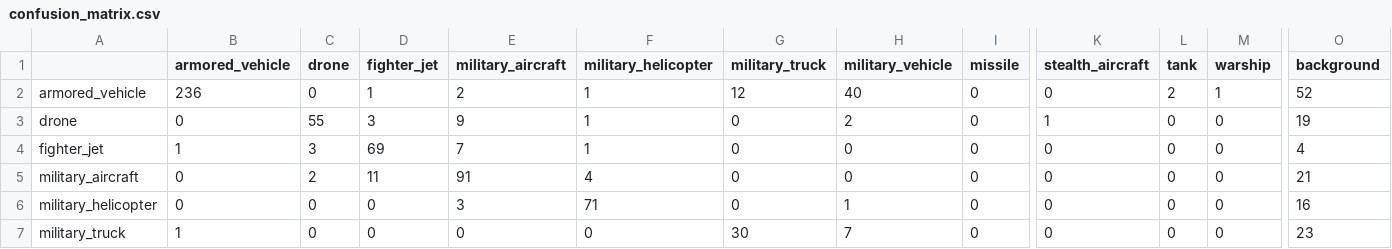
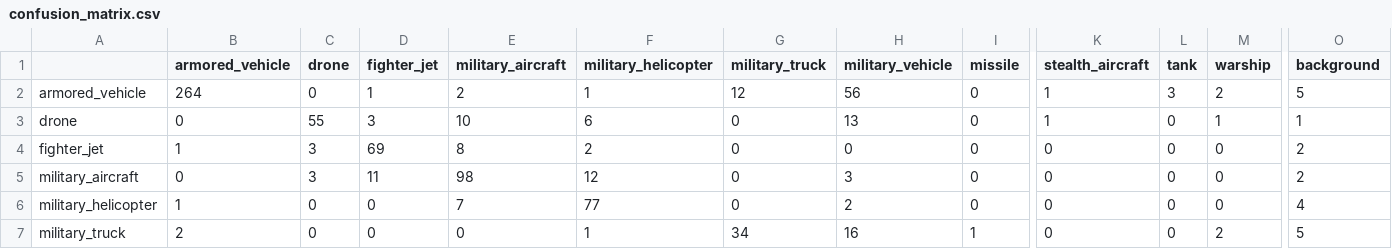
Before and after one commit to yetanotherdeveloper314/ADMA, a CSV file: evaluation_results/confusion_matrix.csv, drawn as a sheet; only a part is shown, gaps mark what is left out; the diff covers the shown part only; the diff names each change by its address in the sheet, - before the commit and + after, or states it on an @@ line.

```diff
--- a/evaluation_results/confusion_matrix.csv
+++ b/evaluation_results/confusion_matrix.csv
-B2 (armored_vehicle): 236
+B2 (armored_vehicle): 264
-H2 (military_vehicle): 40
+H2 (military_vehicle): 56
-K2 (stealth_aircraft): 0
+K2 (stealth_aircraft): 1
-L2 (tank): 2
+L2 (tank): 3
-M2 (warship): 1
+M2 (warship): 2
-O2 (background): 52
+O2 (background): 5
-E3 (military_aircraft): 9
+E3 (military_aircraft): 10
-F3 (military_helicopter): 1
+F3 (military_helicopter): 6
-H3 (military_vehicle): 2
+H3 (military_vehicle): 13
-M3 (warship): 0
+M3 (warship): 1
-O3 (background): 19
+O3 (background): 1
-E4 (military_aircraft): 7
+E4 (military_aircraft): 8
-F4 (military_helicopter): 1
+F4 (military_helicopter): 2
-O4 (background): 4
+O4 (background): 2
-C5 (drone): 2
+C5 (drone): 3
-E5 (military_aircraft): 91
+E5 (military_aircraft): 98
-F5 (military_helicopter): 4
+F5 (military_helicopter): 12
-H5 (military_vehicle): 0
+H5 (military_vehicle): 3
-O5 (background): 21
+O5 (background): 2
-B6 (armored_vehicle): 0
+B6 (armored_vehicle): 1
-E6 (military_aircraft): 3
+E6 (military_aircraft): 7
-F6 (military_helicopter): 71
+F6 (military_helicopter): 77
-H6 (military_vehicle): 1
+H6 (military_vehicle): 2
-O6 (background): 16
+O6 (background): 4
-B7 (armored_vehicle): 1
+B7 (armored_vehicle): 2
-F7 (military_helicopter): 0
+F7 (military_helicopter): 1
-G7 (military_truck): 30
+G7 (military_truck): 34
-H7 (military_vehicle): 7
+H7 (military_vehicle): 16
-I7 (missile): 0
+I7 (missile): 1
-M7 (warship): 0
+M7 (warship): 2
-O7 (background): 23
+O7 (background): 5
```
Also changed, not shown: 54 edited cells elsewhere in this file, evaluation_results/evaluation.csv, 2 other files.
